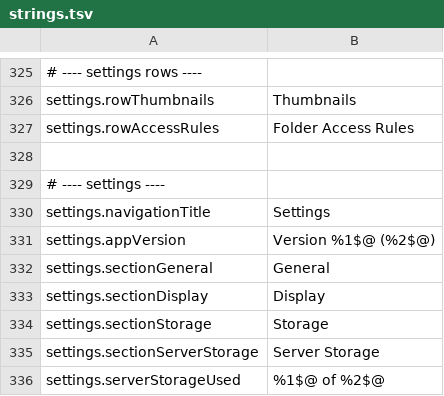
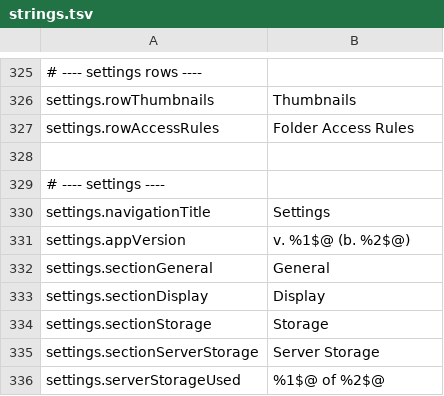
Before and after one commit to PhillipMaizza/NextExplorer-iOS, a TSV file: Packages/Localization/strings.tsv, drawn as a sheet; only a part is shown, gaps mark what is left out.

```diff
--- a/Packages/Localization/strings.tsv
+++ b/Packages/Localization/strings.tsv
@@ -330,3 +330,3 @@ settings.rowAccessRules	Folder Access Rules
 settings.navigationTitle	Settings
-settings.appVersion	Version %1$@ (%2$@)
+settings.appVersion	v. %1$@ (b. %2$@)
 settings.sectionGeneral	General
```
Also changed, not shown: Packages/Localization/translations/de.tsv, Packages/Localization/translations/fr.tsv, 24 other files.
